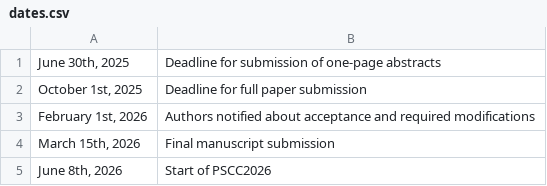
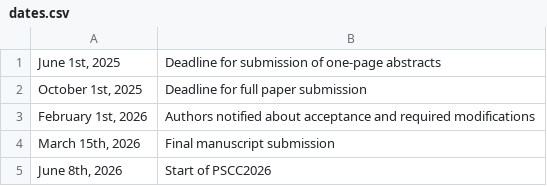
Before and after one commit to SPS-L/pscc2026, a CSV file: content/dates.csv, drawn as a sheet.

```diff
--- a/content/dates.csv
+++ b/content/dates.csv
@@ -1,2 +1,2 @@
-"June 30th, 2025",Deadline for submission of one-page abstracts
+"June 1st, 2025",Deadline for submission of one-page abstracts
 "October 1st, 2025",Deadline for full paper submission
```
Also changed, not shown: 1 other file.
